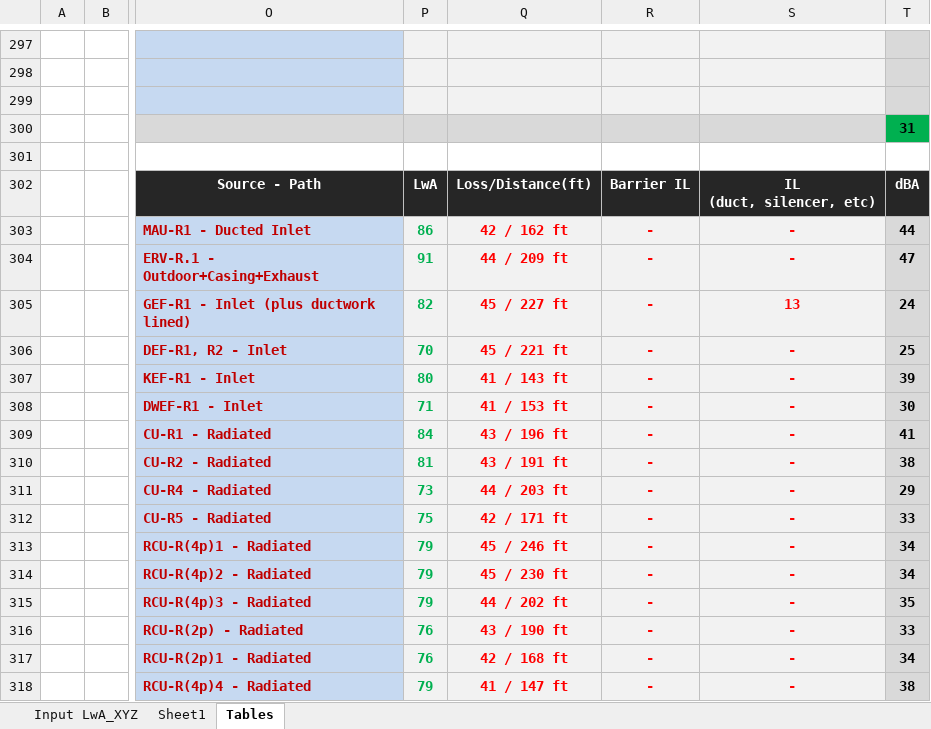
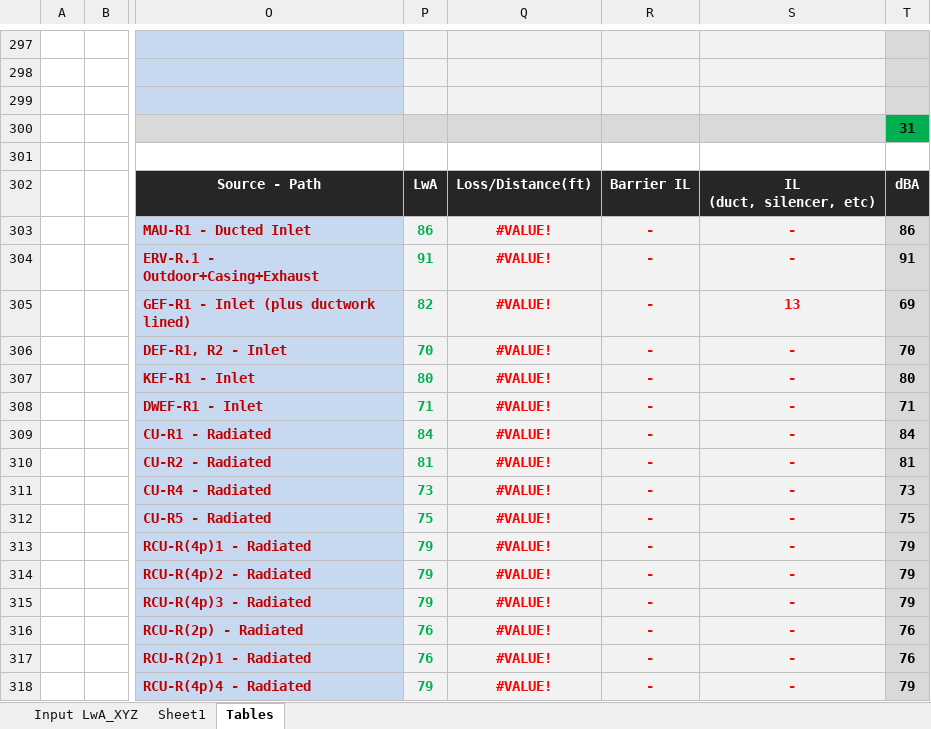
Before and after one commit to cxhx441/graphical-acoustic-calcs, an Excel workbook: Aegis San Rafael - PL (revised) - 2020.08.17.xlsm, sheet Tables, drawn as a sheet; only a part is shown, gaps mark what is left out; values as stored, in another font and other column widths than the file's, no borders; conditional formats not drawn; the diff covers the shown part only; the diff names each change by its address in the sheet, - before the commit and + after, or states it on an @@ line.

```diff
--- a/Aegis San Rafael - PL (revised) - 2020.08.17.xlsm (sheet Tables)
+++ b/Aegis San Rafael - PL (revised) - 2020.08.17.xlsm (sheet Tables)
-Q303: 42 / 162 ft
+Q303: #VALUE!
-T303: 44
+T303: 86
-Q304: 44 / 209 ft
+Q304: #VALUE!
-T304: 47
+T304: 91
-Q305: 45 / 227 ft
+Q305: #VALUE!
-T305: 24
+T305: 69
-Q306: 45 / 221 ft
+Q306: #VALUE!
-T306: 25
+T306: 70
-Q307: 41 / 143 ft
+Q307: #VALUE!
-T307: 39
+T307: 80
-Q308: 41 / 153 ft
+Q308: #VALUE!
-T308: 30
+T308: 71
-Q309: 43 / 196 ft
+Q309: #VALUE!
-T309: 41
+T309: 84
-Q310: 43 / 191 ft
+Q310: #VALUE!
-T310: 38
+T310: 81
-Q311: 44 / 203 ft
+Q311: #VALUE!
-T311: 29
+T311: 73
-Q312: 42 / 171 ft
+Q312: #VALUE!
-T312: 33
+T312: 75
-Q313: 45 / 246 ft
+Q313: #VALUE!
-T313:T314: 34
+T313:T314: 79
-Q314: 45 / 230 ft
+Q314: #VALUE!
-Q315: 44 / 202 ft
+Q315: #VALUE!
-T315: 35
+T315: 79
-Q316: 43 / 190 ft
+Q316: #VALUE!
-T316: 33
+T316: 76
-Q317: 42 / 168 ft
+Q317: #VALUE!
-T317: 34
+T317: 76
-Q318: 41 / 147 ft
+Q318: #VALUE!
-T318: 38
+T318: 79
```
Also changed, not shown: 634 edited cells elsewhere in this sheet, sheet Input LwA_XYZ, formulas that keep their value.
